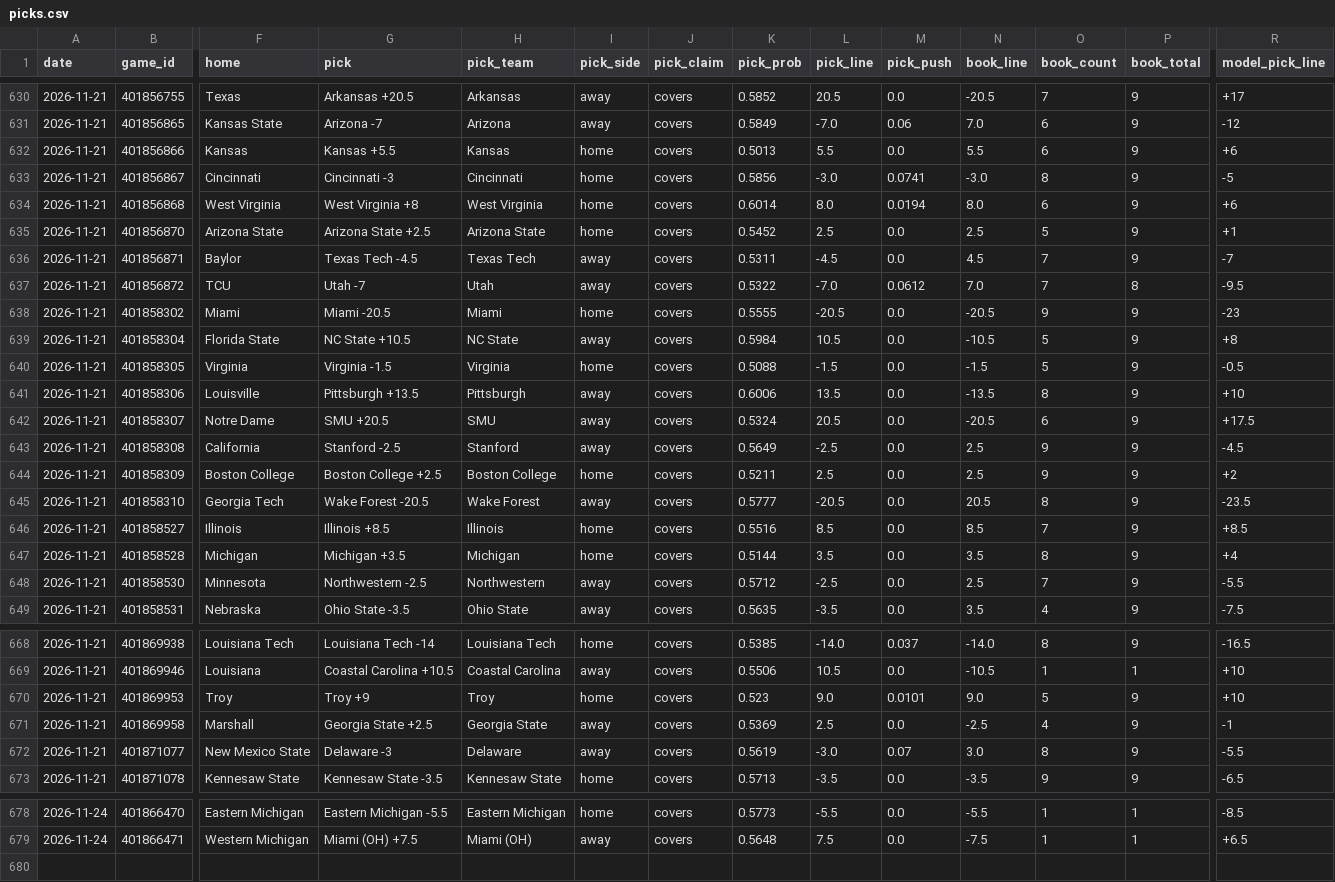
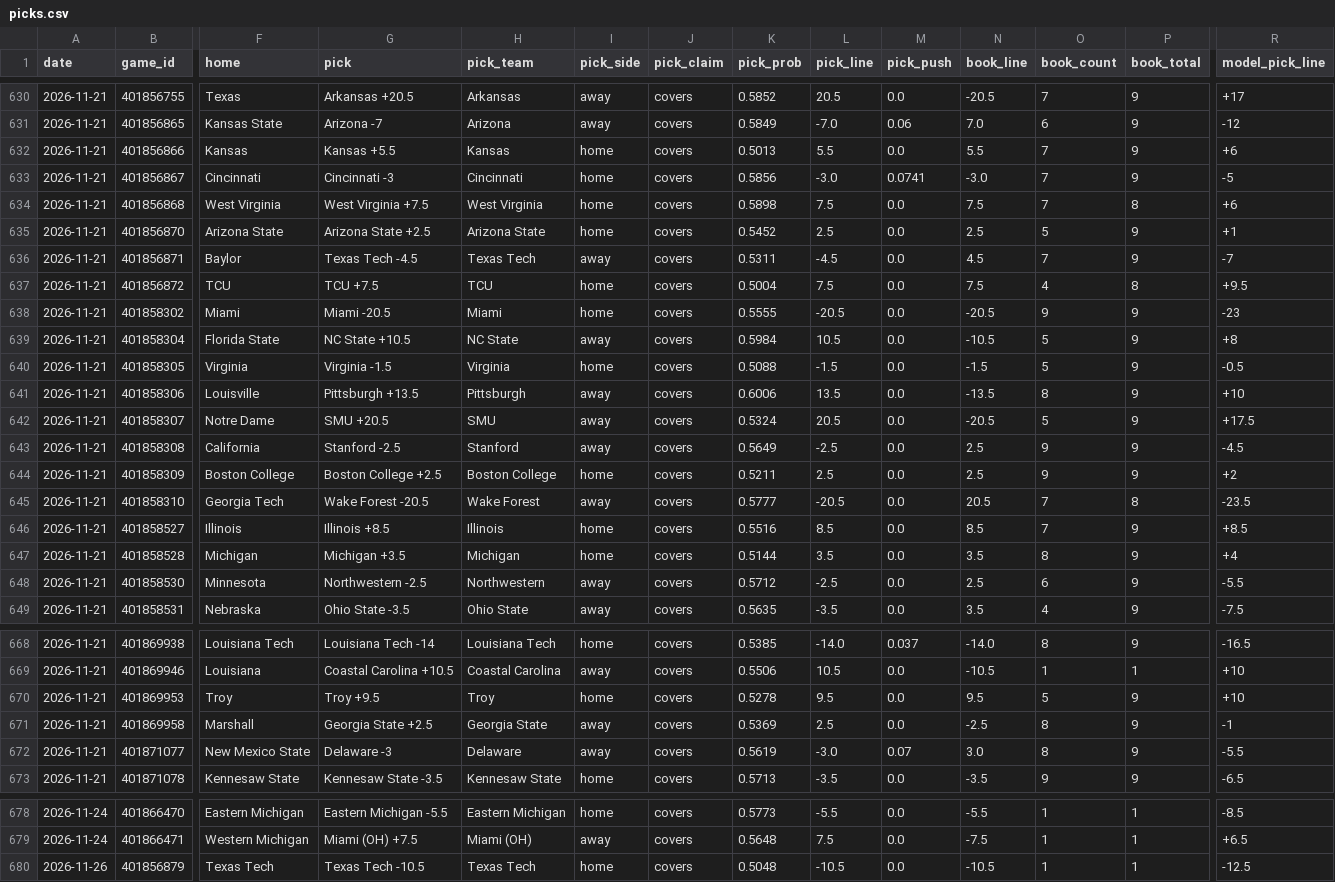
Before and after one commit to azcal/mbm-ncaaf, a CSV file: logs/picks.csv, drawn as a sheet; only a part is shown, gaps mark what is left out; rows hold the shown columns only; the diff covers the shown part only; the diff names each change by its address in the sheet, - before the commit and + after, or states it on an @@ line.

```diff
--- a/logs/picks.csv
+++ b/logs/picks.csv
-O632 (book_count): 6
+O632 (book_count): 7
-O633 (book_count): 8
+O633 (book_count): 7
-G634 (pick): West Virginia +8
+G634 (pick): West Virginia +7.5
-K634 (pick_prob): 0.6014
+K634 (pick_prob): 0.5898
-L634 (pick_line): 8.0
+L634 (pick_line): 7.5
-M634 (pick_push): 0.0194
+M634 (pick_push): 0.0
-N634 (book_line): 8.0
+N634 (book_line): 7.5
-O634 (book_count): 6
+O634 (book_count): 7
-P634 (book_total): 9
+P634 (book_total): 8
-G637 (pick): Utah -7
+G637 (pick): TCU +7.5
-H637 (pick_team): Utah
+H637 (pick_team): TCU
-I637 (pick_side): away
+I637 (pick_side): home
-K637 (pick_prob): 0.5322
+K637 (pick_prob): 0.5004
-L637 (pick_line): -7.0
+L637 (pick_line): 7.5
-M637 (pick_push): 0.0612
+M637 (pick_push): 0.0
-N637 (book_line): 7.0
+N637 (book_line): 7.5
-O637 (book_count): 7
+O637 (book_count): 4
-R637 (model_pick_line): -9.5
+R637 (model_pick_line): +9.5
-O642 (book_count): 6
+O642 (book_count): 5
-O645 (book_count): 8
+O645 (book_count): 7
-P645 (book_total): 9
+P645 (book_total): 8
-O648 (book_count): 7
+O648 (book_count): 6
-G670 (pick): Troy +9
+G670 (pick): Troy +9.5
-K670 (pick_prob): 0.523
+K670 (pick_prob): 0.5278
-L670 (pick_line): 9.0
+L670 (pick_line): 9.5
-M670 (pick_push): 0.0101
+M670 (pick_push): 0.0
-N670 (book_line): 9.0
+N670 (book_line): 9.5
-O671 (book_count): 4
+O671 (book_count): 8
+row 680: 2026-11-26 | 401856879 | Texas Tech | Texas Tech -10.5 | Texas Tech | home | covers | 0.5048 | -10.5 | 0.0 | -10.5 | 1 | 1 | -12.5
```
Also changed, not shown: 11 edited cells elsewhere in this file, logs/predictions.csv, 2 other files.
